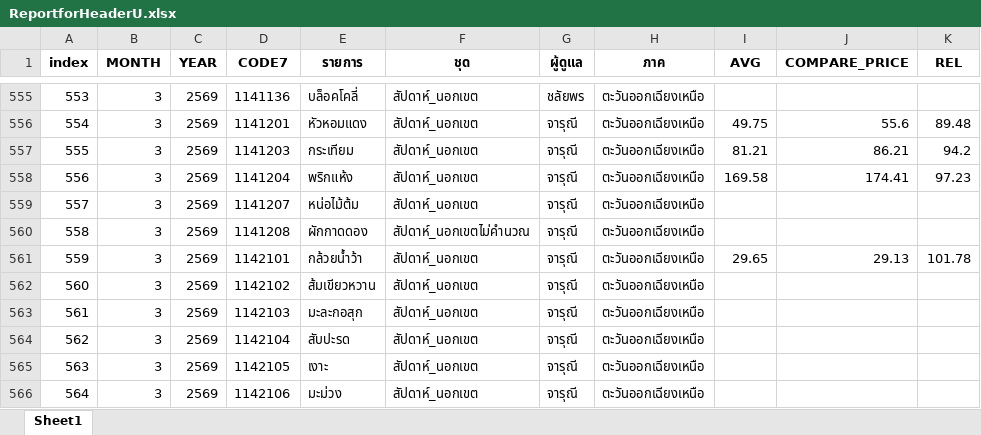
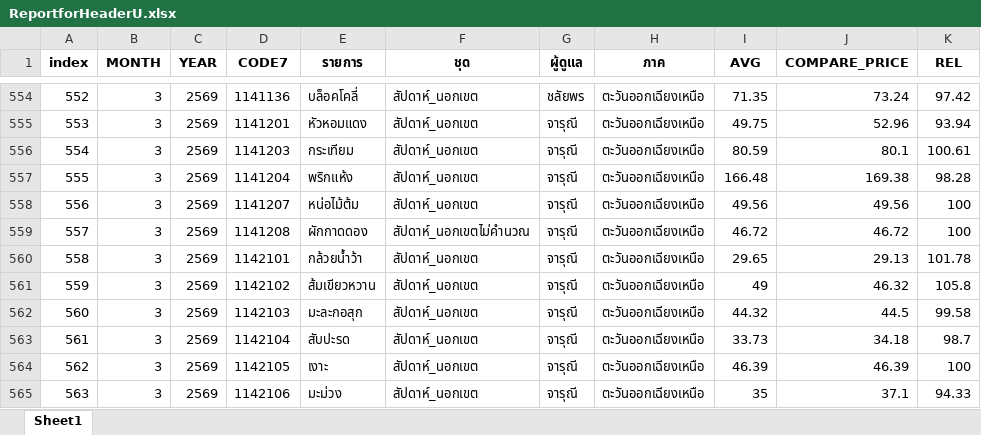
Before and after one commit to cpimocth/WorkWebAdmin, an Excel workbook: ReportforHeaderU/ReportforHeaderU.xlsx, sheet Sheet1, drawn as a sheet; only a part is shown, gaps mark what is left out; values as stored, in another font and other column widths than the file's, no borders; addresses are those after the commit; the diff covers the shown part only; the diff names each change by its address in the sheet, - before the commit and + after, or states it on an @@ line.

```diff
--- a/ReportforHeaderU/ReportforHeaderU.xlsx (sheet Sheet1)
+++ b/ReportforHeaderU/ReportforHeaderU.xlsx (sheet Sheet1)
@@ column A (index) renumbered from row 92 down @@
-I554 (AVG): (empty)
+I554 (AVG): 71.35
-J554 (COMPARE_PRICE): (empty)
+J554 (COMPARE_PRICE): 73.24
-K554 (REL): (empty)
+K554 (REL): 97.42
-J555 (COMPARE_PRICE): 55.6
+J555 (COMPARE_PRICE): 52.96
-K555 (REL): 89.48
+K555 (REL): 93.94
-I556 (AVG): 81.21
+I556 (AVG): 80.59
-J556 (COMPARE_PRICE): 86.21
+J556 (COMPARE_PRICE): 80.1
-K556 (REL): 94.2
+K556 (REL): 100.61
-I557 (AVG): 169.58
+I557 (AVG): 166.48
-J557 (COMPARE_PRICE): 174.41
+J557 (COMPARE_PRICE): 169.38
-K557 (REL): 97.23
+K557 (REL): 98.28
-I558 (AVG): (empty)
+I558 (AVG): 49.56
-J558 (COMPARE_PRICE): (empty)
+J558 (COMPARE_PRICE): 49.56
-K558:K559 (REL): (empty)
+K558:K559 (REL): 100
-I559 (AVG): (empty)
+I559 (AVG): 46.72
-J559 (COMPARE_PRICE): (empty)
+J559 (COMPARE_PRICE): 46.72
-I561 (AVG): (empty)
+I561 (AVG): 49
-J561 (COMPARE_PRICE): (empty)
+J561 (COMPARE_PRICE): 46.32
-K561 (REL): (empty)
+K561 (REL): 105.8
-I562 (AVG): (empty)
+I562 (AVG): 44.32
-J562 (COMPARE_PRICE): (empty)
+J562 (COMPARE_PRICE): 44.5
-K562 (REL): (empty)
+K562 (REL): 99.58
-I563 (AVG): (empty)
+I563 (AVG): 33.73
-J563 (COMPARE_PRICE): (empty)
+J563 (COMPARE_PRICE): 34.18
-K563 (REL): (empty)
+K563 (REL): 98.7
-I564 (AVG): (empty)
+I564 (AVG): 46.39
-J564 (COMPARE_PRICE): (empty)
+J564 (COMPARE_PRICE): 46.39
-K564 (REL): (empty)
+K564 (REL): 100
-I565 (AVG): (empty)
+I565 (AVG): 35
-J565 (COMPARE_PRICE): (empty)
+J565 (COMPARE_PRICE): 37.1
-K565 (REL): (empty)
+K565 (REL): 94.33
```
Also changed, not shown: 2 removed rows and 675 edited cells elsewhere in this sheet.
